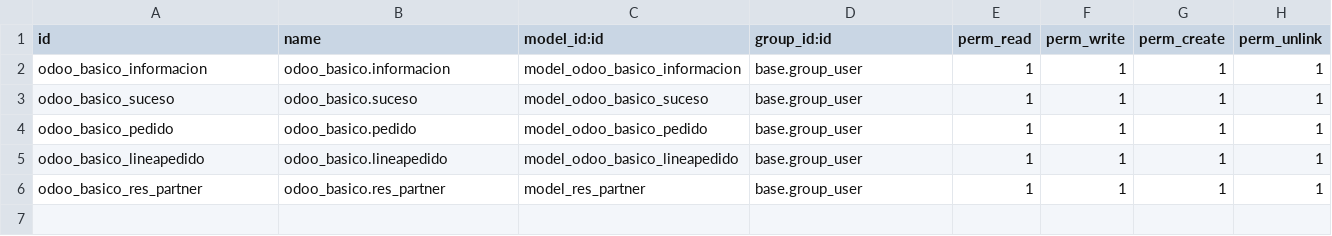
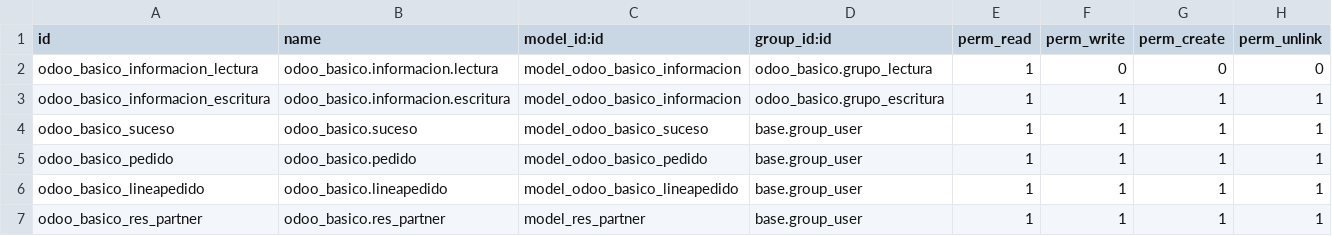
Before and after one commit to XabierMartinezGomez/odoo_basico-1, a CSV file: security/ir.model.access.csv, drawn as a sheet.

```diff
--- a/security/ir.model.access.csv
+++ b/security/ir.model.access.csv
@@ -1,3 +1,4 @@
 id,name,model_id:id,group_id:id,perm_read,perm_write,perm_create,perm_unlink
-odoo_basico_informacion,odoo_basico.informacion,model_odoo_basico_informacion,base.group_user,1,1,1,1
+odoo_basico_informacion_lectura,odoo_basico.informacion.lectura,model_odoo_basico_informacion,odoo_basico.grupo_lectura,1,0,0,0
+odoo_basico_informacion_escritura,odoo_basico.informacion.escritura,model_odoo_basico_informacion,odoo_basico.grupo_escritura,1,1,1,1
 odoo_basico_suceso,odoo_basico.suceso,model_odoo_basico_suceso,base.group_user,1,1,1,1
```
Also changed, not shown: security/ir.model.accessVersionXestion_usuarios.csv.
